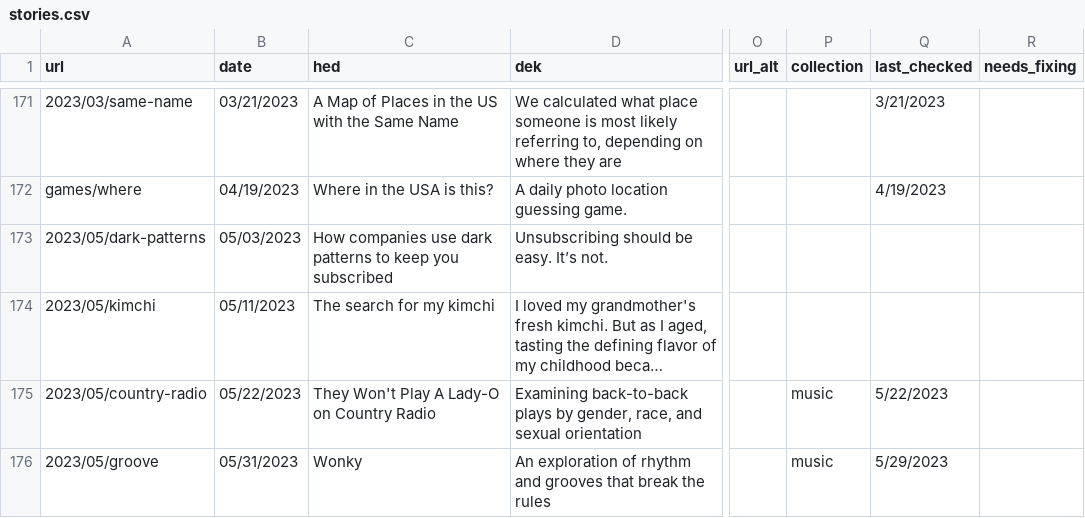
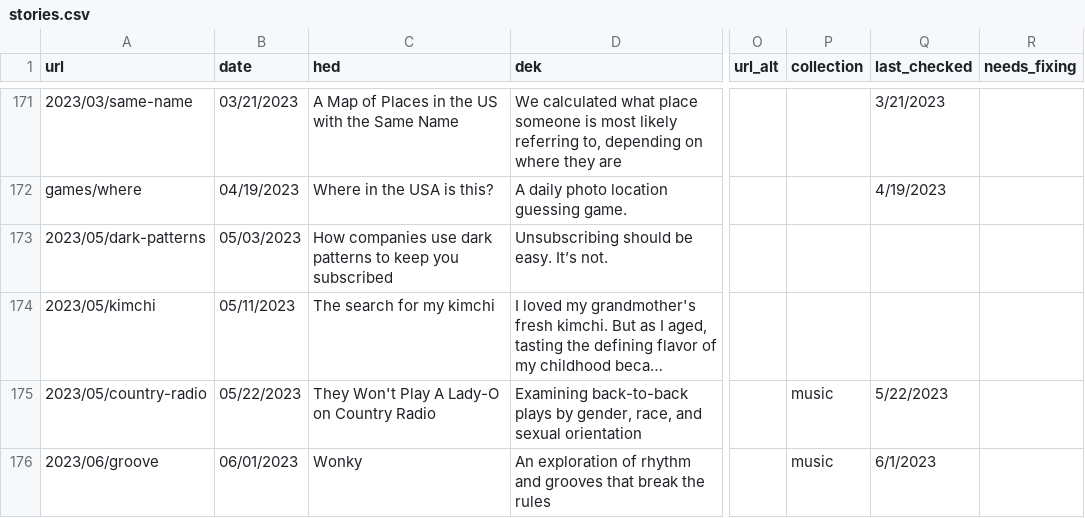
Before and after one commit to the-pudding/website, a CSV file: src/data/stories.csv, drawn as a sheet; only a part is shown, gaps mark what is left out; long unchanged cells end in …; the diff names each change by its address in the sheet, - before the commit and + after, or states it on an @@ line.

Commit message:
fix date on groove

```diff
--- a/src/data/stories.csv
+++ b/src/data/stories.csv
-A176 (url): 2023/05/groove
+A176 (url): 2023/06/groove
-B176 (date): 05/31/2023
+B176 (date): 06/01/2023
-Q176 (last_checked): 5/29/2023
+Q176 (last_checked): 6/1/2023
```
Also changed, not shown: 14 other files.
